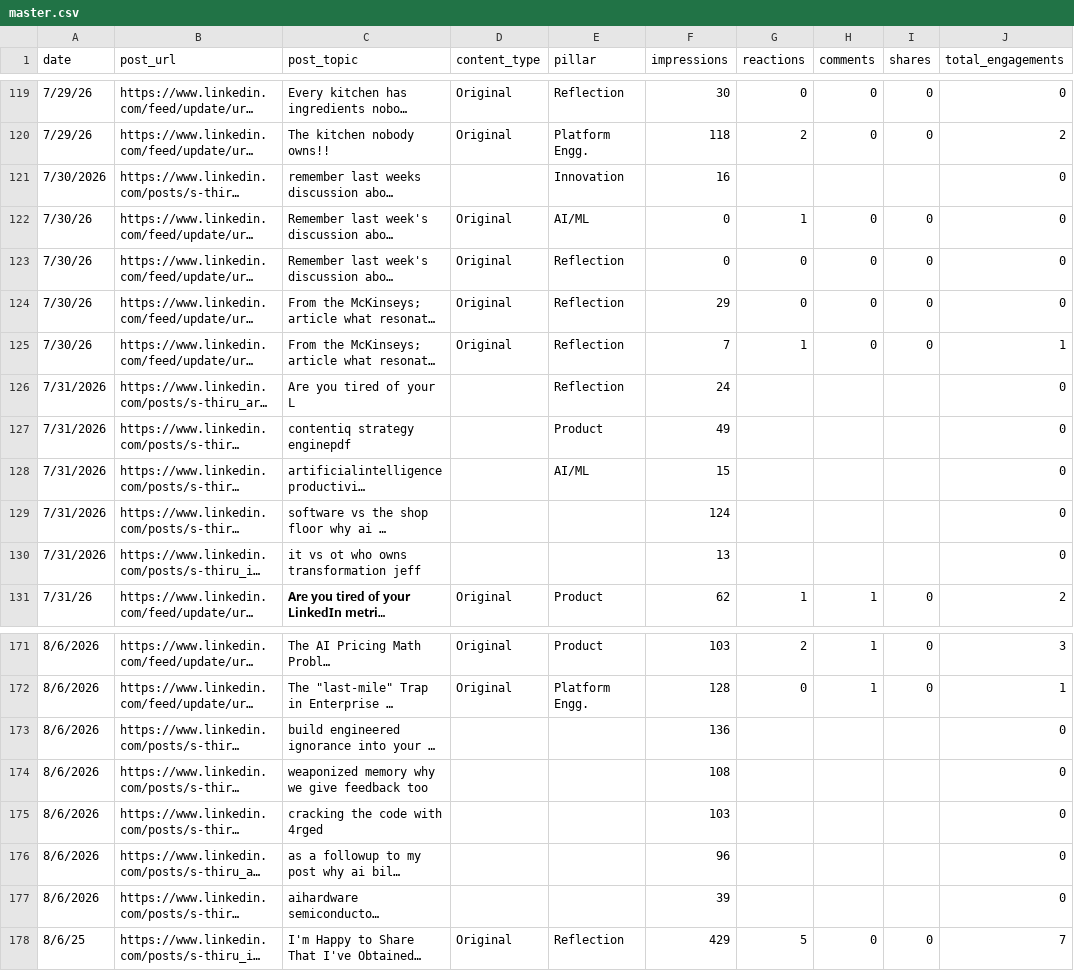
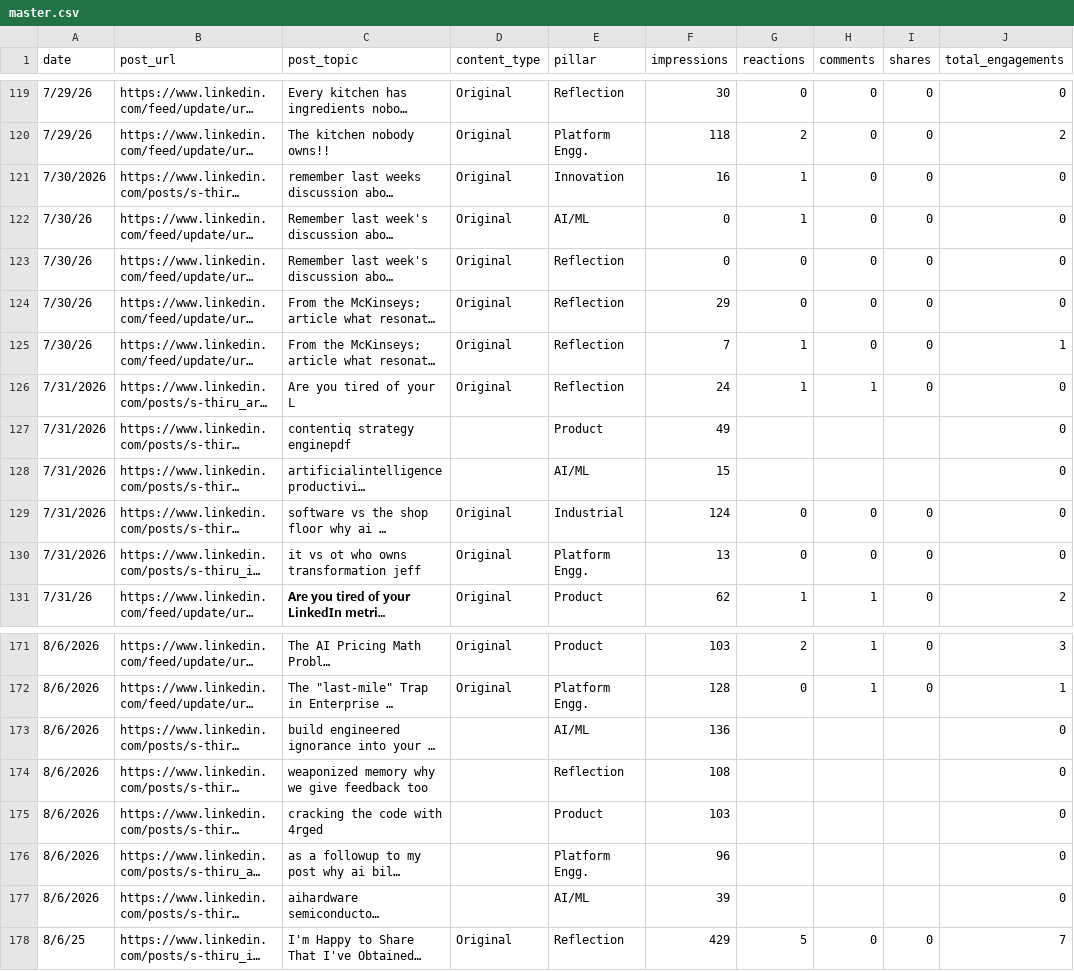
Before and after one commit to Straventis/contentIQ, a CSV file: src/_data/master.csv, drawn as a sheet; only a part is shown, gaps mark what is left out; long unchanged cells end in …; the diff covers the shown part only; the diff names each change by its address in the sheet, - before the commit and + after, or states it on an @@ line.

```diff
--- a/src/_data/master.csv
+++ b/src/_data/master.csv
-D121 (content_type): (empty)
+D121 (content_type): Original
-G121 (reactions): (empty)
+G121 (reactions): 1
-H121 (comments): (empty)
+H121 (comments): 0
-I121 (shares): (empty)
+I121 (shares): 0
-D126 (content_type): (empty)
+D126 (content_type): Original
-G126 (reactions): (empty)
+G126 (reactions): 1
-H126 (comments): (empty)
+H126 (comments): 1
-I126 (shares): (empty)
+I126 (shares): 0
-D129:D130 (content_type): (empty)
+D129:D130 (content_type): Original
-E129 (pillar): (empty)
+E129 (pillar): Industrial
-G129:G130 (reactions): (empty)
+G129:G130 (reactions): 0
-H129:H130 (comments): (empty)
+H129:H130 (comments): 0
-I129:I130 (shares): (empty)
+I129:I130 (shares): 0
-E130 (pillar): (empty)
+E130 (pillar): Platform Engg.
-E173 (pillar): (empty)
+E173 (pillar): AI/ML
-E174 (pillar): (empty)
+E174 (pillar): Reflection
-E175 (pillar): (empty)
+E175 (pillar): Product
-E176 (pillar): (empty)
+E176 (pillar): Platform Engg.
-E177 (pillar): (empty)
+E177 (pillar): AI/ML
```
Also changed, not shown: 16 edited cells elsewhere in this file.
